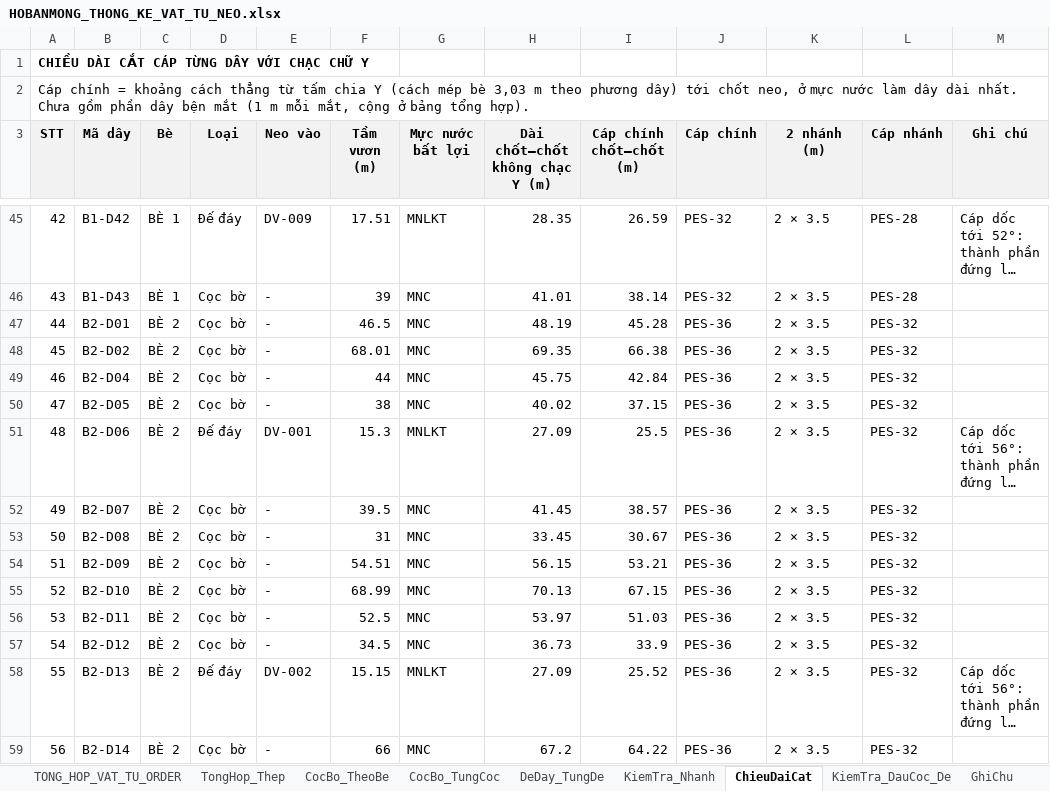
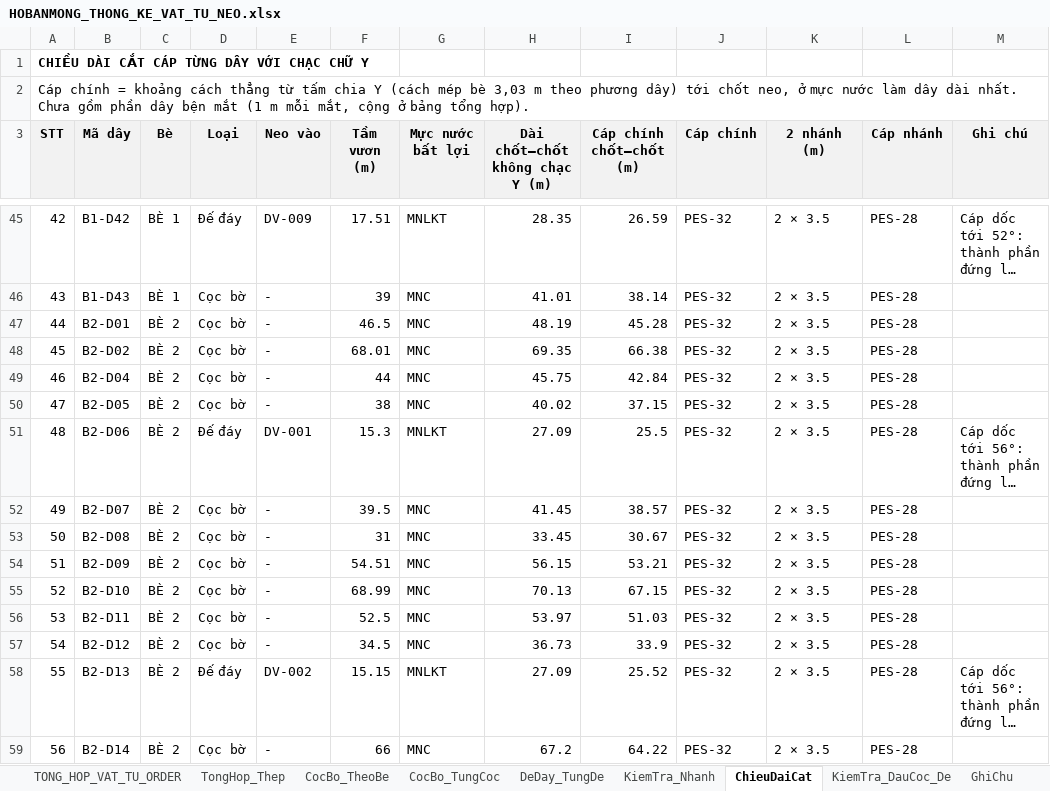
Before and after one commit to MinhNhat108/webneobe, an Excel workbook: public/docs_ban_mong/HOBANMONG_THONG_KE_VAT_TU_NEO.xlsx, sheet ChieuDaiCat, drawn as a sheet; only a part is shown, gaps mark what is left out; long unchanged cells end in …; values as stored, in another font and other column widths than the file's, no borders; the diff covers the shown part only; the diff names each change by its address in the sheet, - before the commit and + after, or states it on an @@ line.

```diff
--- a/public/docs_ban_mong/HOBANMONG_THONG_KE_VAT_TU_NEO.xlsx (sheet ChieuDaiCat)
+++ b/public/docs_ban_mong/HOBANMONG_THONG_KE_VAT_TU_NEO.xlsx (sheet ChieuDaiCat)
-J47:J59 (Cáp chính): PES-36
+J47:J59 (Cáp chính): PES-32
-L47:L59 (Cáp nhánh): PES-32
+L47:L59 (Cáp nhánh): PES-28
```
Also changed, not shown: 4 removed rows, 199 edited cells and row numbers in column A elsewhere in this sheet, sheet DeDay_TungDe, sheet CocBo_TungCoc, sheet TONG_HOP_VAT_TU_ORDER, sheet KiemTra_DauCoc_De, sheet KiemTra_Nhanh, sheet TongHop_Thep, 2 more sheets, charts or pictures, docs/mat-bang-neo-ban-mong/bang_thong_ke_neo_6_be.xlsx, docs/mat-bang-neo-ban-mong/bang_tinh_neo.xlsx, 31 other files.
